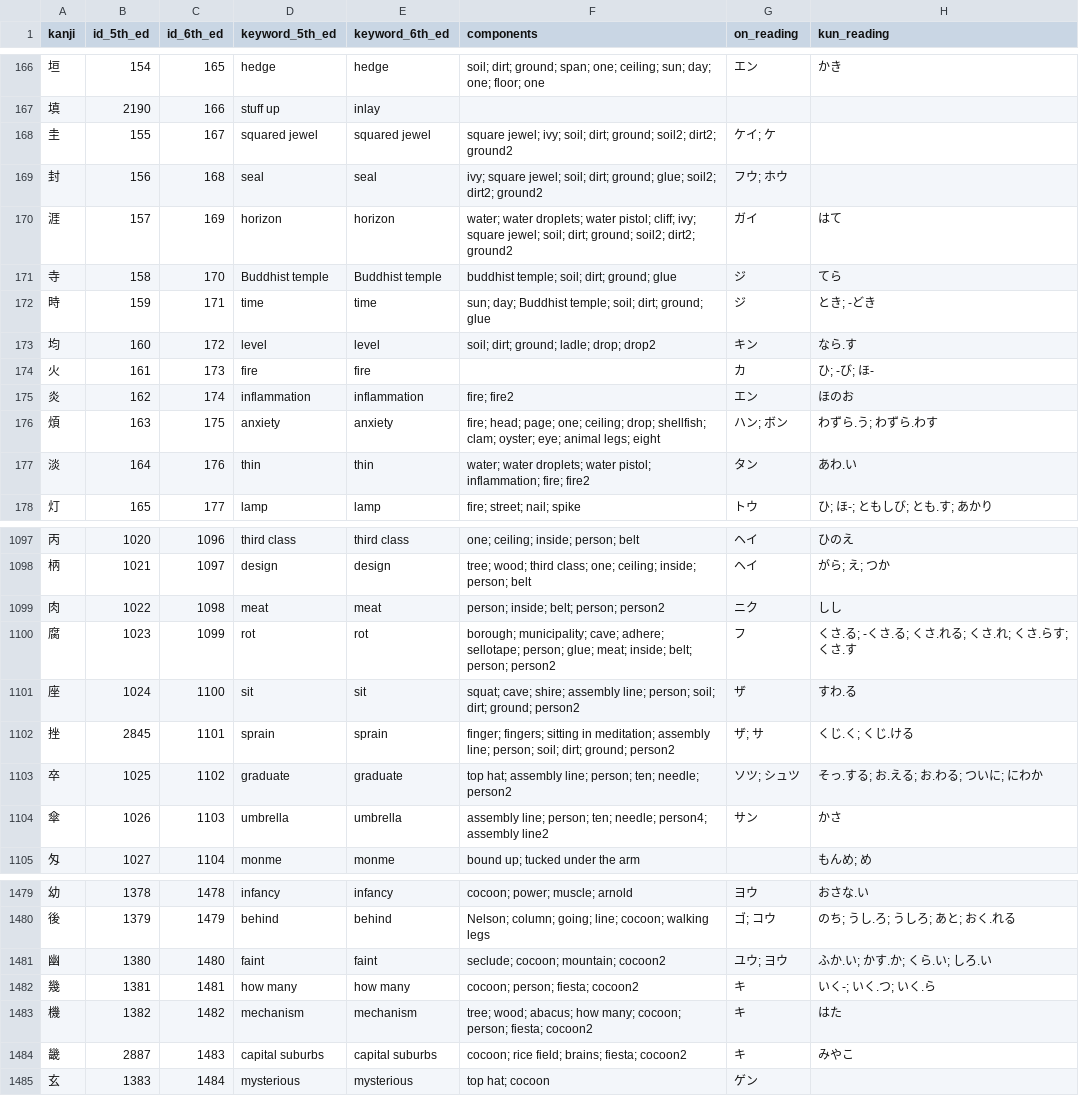
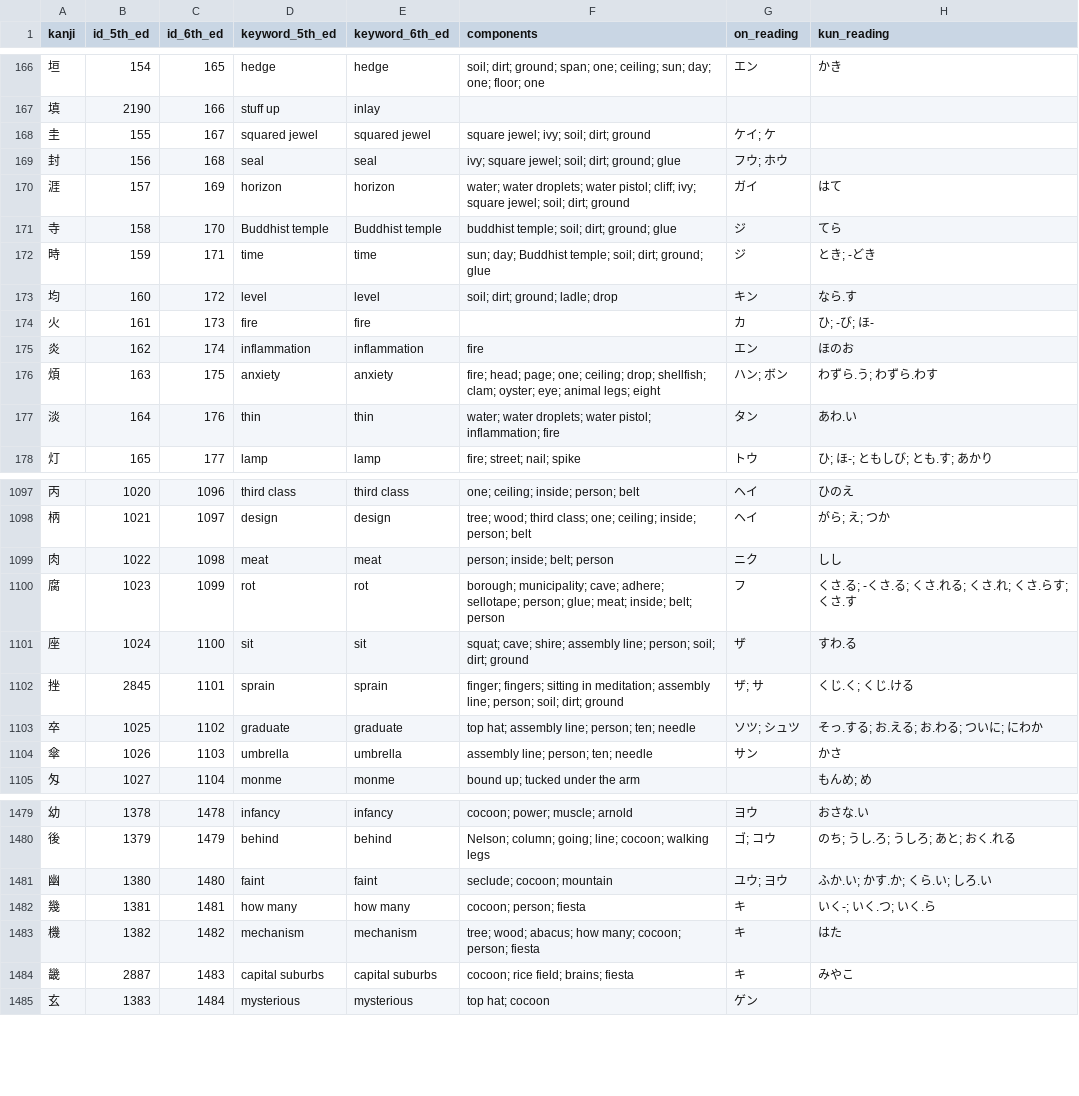
Before and after one commit to sdcr/heisig-kanjis, a CSV file: heisig-kanjis.csv, drawn as a sheet; only a part is shown, gaps mark what is left out; the diff covers the shown part only.

```diff
--- a/heisig-kanjis.csv
+++ b/heisig-kanjis.csv
@@ -167,12 +167,12 @@ kanji,id_5th_ed,id_6th_ed,keyword_5th_ed,keyword_6th_ed,components,on_reading,ku
 填,2190,166,stuff up,inlay,,,
-圭,155,167,squared jewel,squared jewel,square jewel; ivy; soil; dirt; ground; soil2; dirt2; ground2,ケイ; ケ,
-封,156,168,seal,seal,ivy; square jewel; soil; dirt; ground; glue; soil2; dirt2; ground2,フウ; ホウ,
-涯,157,169,horizon,horizon,water; water droplets; water pistol; cliff; ivy; square jewel; soil; dirt; ground; soil2; dirt2; ground2,ガイ,はて
+圭,155,167,squared jewel,squared jewel,square jewel; ivy; soil; dirt; ground,ケイ; ケ,
+封,156,168,seal,seal,ivy; square jewel; soil; dirt; ground; glue,フウ; ホウ,
+涯,157,169,horizon,horizon,water; water droplets; water pistol; cliff; ivy; square jewel; soil; dirt; ground,ガイ,はて
 寺,158,170,Buddhist temple,Buddhist temple,buddhist temple; soil; dirt; ground; glue,ジ,てら
 時,159,171,time,time,sun; day; Buddhist temple; soil; dirt; ground; glue,ジ,とき; -どき
-均,160,172,level,level,soil; dirt; ground; ladle; drop; drop2,キン,なら.す
+均,160,172,level,level,soil; dirt; ground; ladle; drop,キン,なら.す
 火,161,173,fire,fire,,カ,ひ; -び; ほ-
-炎,162,174,inflammation,inflammation,fire; fire2,エン,ほのお
+炎,162,174,inflammation,inflammation,fire,エン,ほのお
 煩,163,175,anxiety,anxiety,fire; head; page; one; ceiling; drop; shellfish; clam; oyster; eye; animal legs; eight,ハン; ボン,わずら.う; わずら.わす
-淡,164,176,thin,thin,water; water droplets; water pistol; inflammation; fire; fire2,タン,あわ.い
+淡,164,176,thin,thin,water; water droplets; water pistol; inflammation; fire,タン,あわ.い
 灯,165,177,lamp,lamp,fire; street; nail; spike,トウ,ひ; ほ-; ともしび; とも.す; あかり
@@ -1098,8 +1098,8 @@ kanji,id_5th_ed,id_6th_ed,keyword_5th_ed,keyword_6th_ed,components,on_reading,ku
 柄,1021,1097,design,design,tree; wood; third class; one; ceiling; inside; person; belt,ヘイ,がら; え; つか
-肉,1022,1098,meat,meat,person; inside; belt; person; person2,ニク,しし
-腐,1023,1099,rot,rot,borough; municipality; cave; adhere; sellotape; person; glue; meat; inside; belt; person; person2,フ,くさ.る; -くさ.る; くさ.れる; くさ.れ; くさ.らす; くさ.す
-座,1024,1100,sit,sit,squat; cave; shire; assembly line; person; soil; dirt; ground; person2,ザ,すわ.る
-挫,2845,1101,sprain,sprain,finger; fingers; sitting in meditation; assembly line; person; soil; dirt; ground; person2,ザ; サ,くじ.く; くじ.ける
-卒,1025,1102,graduate,graduate,top hat; assembly line; person; ten; needle; person2,ソツ; シュツ,そっ.する; お.える; お.わる; ついに; にわか
-傘,1026,1103,umbrella,umbrella,assembly line; person; ten; needle; person4; assembly line2,サン,かさ
+肉,1022,1098,meat,meat,person; inside; belt; person,ニク,しし
+腐,1023,1099,rot,rot,borough; municipality; cave; adhere; sellotape; person; glue; meat; inside; belt; person,フ,くさ.る; -くさ.る; くさ.れる; くさ.れ; くさ.らす; くさ.す
+座,1024,1100,sit,sit,squat; cave; shire; assembly line; person; soil; dirt; ground,ザ,すわ.る
+挫,2845,1101,sprain,sprain,finger; fingers; sitting in meditation; assembly line; person; soil; dirt; ground,ザ; サ,くじ.く; くじ.ける
+卒,1025,1102,graduate,graduate,top hat; assembly line; person; ten; needle,ソツ; シュツ,そっ.する; お.える; お.わる; ついに; にわか
+傘,1026,1103,umbrella,umbrella,assembly line; person; ten; needle,サン,かさ
 匁,1027,1104,monme,monme,bound up; tucked under the arm,,もんめ; め
@@ -1480,6 +1480,6 @@ kanji,id_5th_ed,id_6th_ed,keyword_5th_ed,keyword_6th_ed,components,on_reading,ku
 後,1379,1479,behind,behind,Nelson; column; going; line; cocoon; walking legs,ゴ; コウ,のち; うし.ろ; うしろ; あと; おく.れる
-幽,1380,1480,faint,faint,seclude; cocoon; mountain; cocoon2,ユウ; ヨウ,ふか.い; かす.か; くら.い; しろ.い
-幾,1381,1481,how many,how many,cocoon; person; fiesta; cocoon2,キ,いく-; いく.つ; いく.ら
-機,1382,1482,mechanism,mechanism,tree; wood; abacus; how many; cocoon; person; fiesta; cocoon2,キ,はた
-畿,2887,1483,capital suburbs,capital suburbs,cocoon; rice field; brains; fiesta; cocoon2,キ,みやこ
+幽,1380,1480,faint,faint,seclude; cocoon; mountain,ユウ; ヨウ,ふか.い; かす.か; くら.い; しろ.い
+幾,1381,1481,how many,how many,cocoon; person; fiesta,キ,いく-; いく.つ; いく.ら
+機,1382,1482,mechanism,mechanism,tree; wood; abacus; how many; cocoon; person; fiesta,キ,はた
+畿,2887,1483,capital suburbs,capital suburbs,cocoon; rice field; brains; fiesta,キ,みやこ
 玄,1383,1484,mysterious,mysterious,top hat; cocoon,ゲン,
```
Also changed, not shown: 143 edited cells elsewhere in this file.
